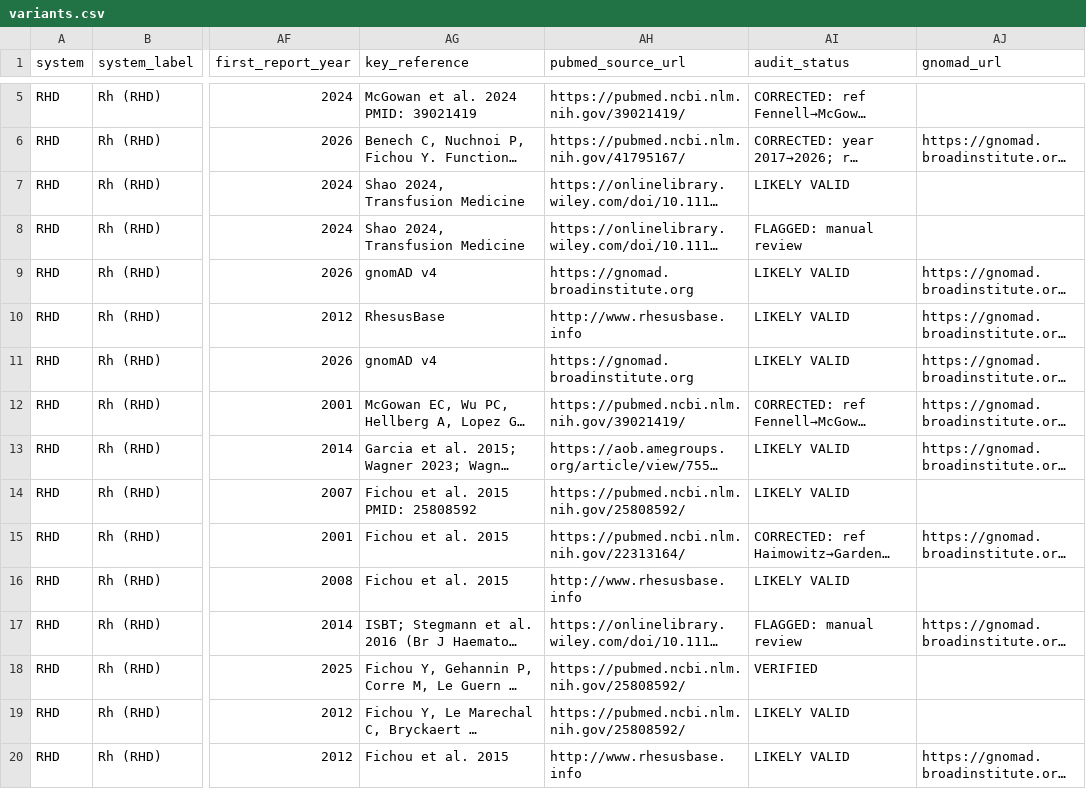
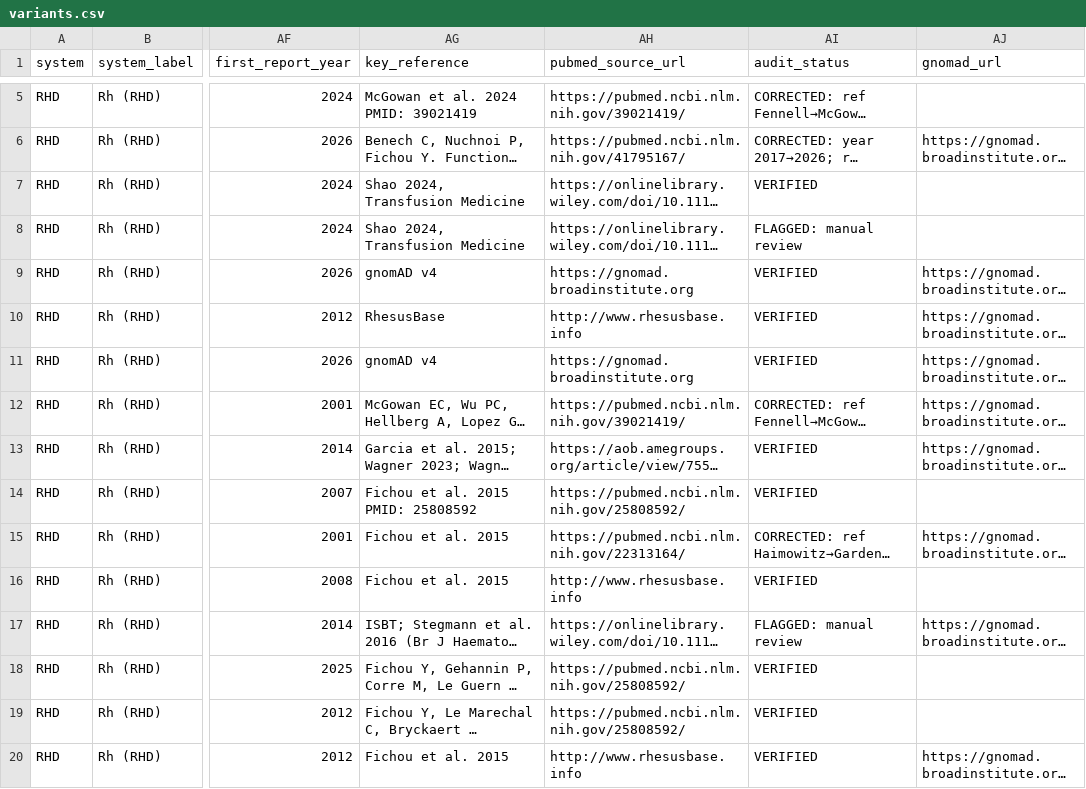
Before and after one commit to Suriyen/RhD-variant-database, a CSV file: data/variants.csv, drawn as a sheet; only a part is shown, gaps mark what is left out; long unchanged cells end in …; the diff covers the shown part only; the diff names each change by its address in the sheet, - before the commit and + after, or states it on an @@ line.

Commit message:
Formatting "verified"

```diff
--- a/data/variants.csv
+++ b/data/variants.csv
-AI7 (audit_status): LIKELY VALID
+AI7 (audit_status): VERIFIED
-AI9:AI11 (audit_status): LIKELY VALID
+AI9:AI11 (audit_status): VERIFIED
-AI13:AI14 (audit_status): LIKELY VALID
+AI13:AI14 (audit_status): VERIFIED
-AI16 (audit_status): LIKELY VALID
+AI16 (audit_status): VERIFIED
-AI19:AI20 (audit_status): LIKELY VALID
+AI19:AI20 (audit_status): VERIFIED
```
Also changed, not shown: 34 edited cells elsewhere in this file, 6 other files.
